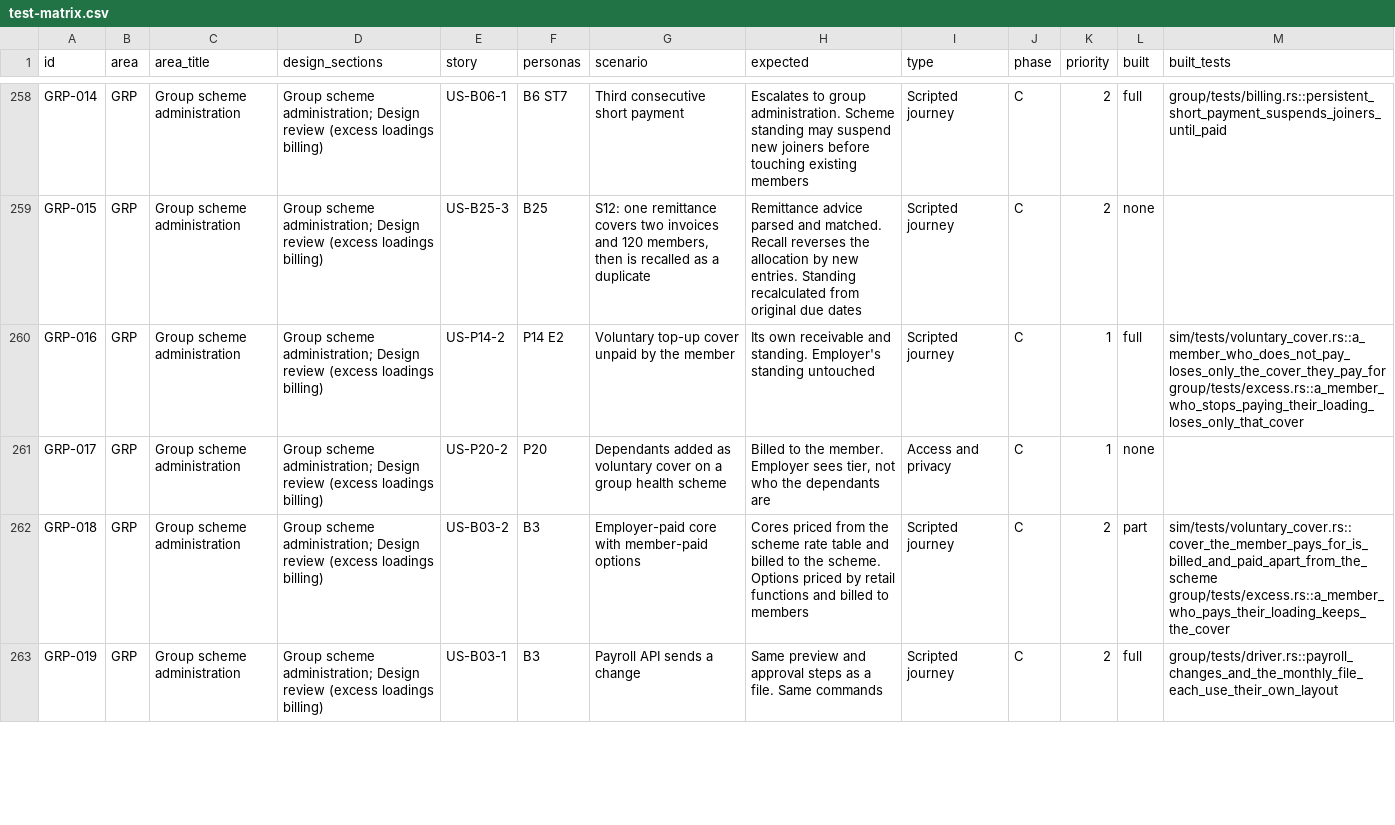
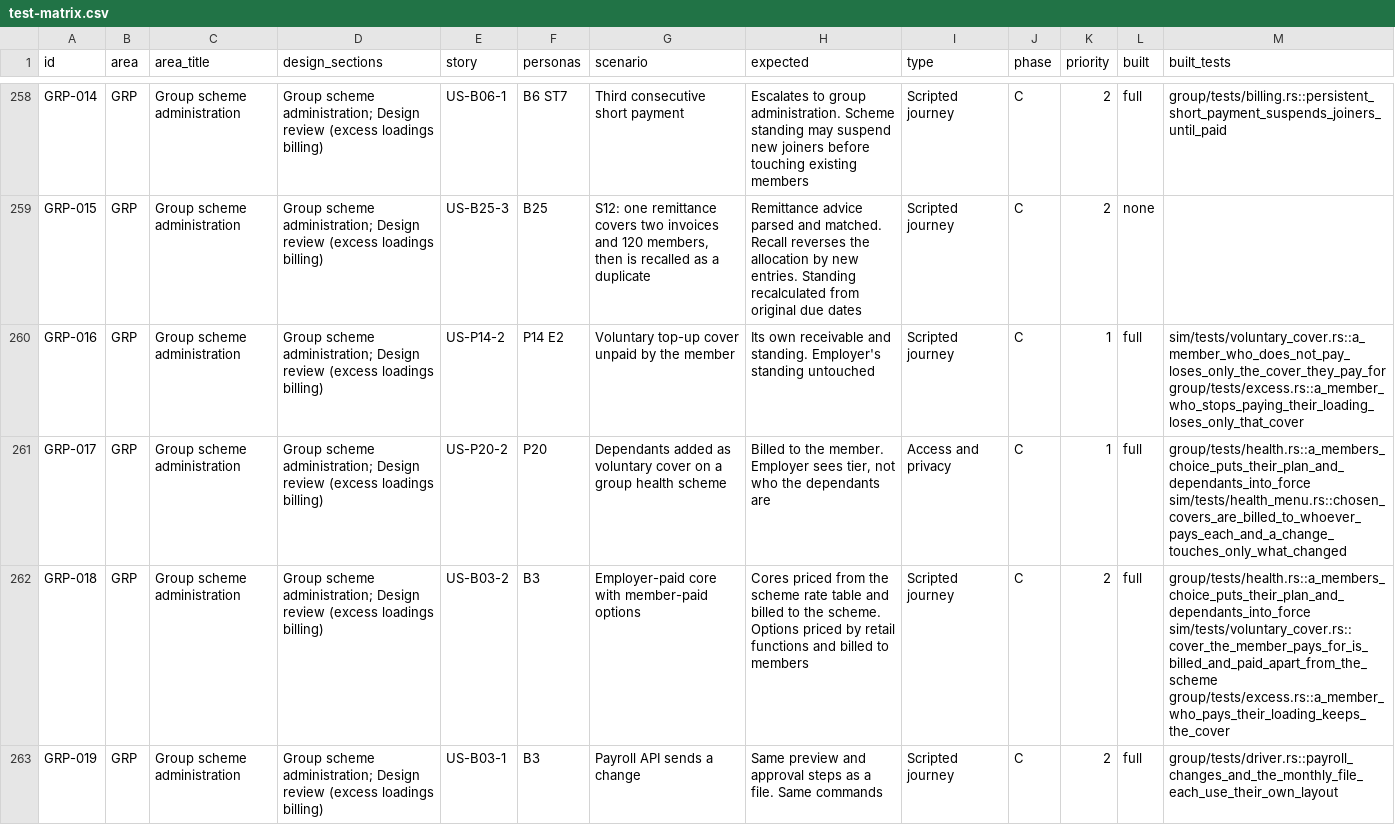
Before and after one commit to mitchell-johnson/Insurance, a CSV file: docs/testing/personas/test-matrix.csv, drawn as a sheet; only a part is shown, gaps mark what is left out; the diff covers the shown part only.

```diff
--- a/docs/testing/personas/test-matrix.csv
+++ b/docs/testing/personas/test-matrix.csv
@@ -260,4 +260,4 @@ GRP-015,GRP,Group scheme administration,Group scheme administration; Design revi
 GRP-016,GRP,Group scheme administration,Group scheme administration; Design review (excess loadings billing),US-P14-2,P14 E2,Voluntary top-up cover unpaid by the member,Its own receivable and standing. Employer's standing untouched,Scripted journey,C,1,full,sim/tests/voluntary_cover.rs::a_member_who_does_not_pay_loses_only_the_cover_they_pay_for group/tests/excess.rs::a_member_who_stops_paying_their_loading_loses_only_that_cover
-GRP-017,GRP,Group scheme administration,Group scheme administration; Design review (excess loadings billing),US-P20-2,P20,Dependants added as voluntary cover on a group health scheme,"Billed to the member. Employer sees tier, not who the dependants are",Access and privacy,C,1,none,
-GRP-018,GRP,Group scheme administration,Group scheme administration; Design review (excess loadings billing),US-B03-2,B3,Employer-paid core with member-paid options,Cores priced from the scheme rate table and billed to the scheme. Options priced by retail functions and billed to members,Scripted journey,C,2,part,sim/tests/voluntary_cover.rs::cover_the_member_pays_for_is_billed_and_paid_apart_from_the_scheme group/tests/excess.rs::a_member_who_pays_their_loading_keeps_the_cover
+GRP-017,GRP,Group scheme administration,Group scheme administration; Design review (excess loadings billing),US-P20-2,P20,Dependants added as voluntary cover on a group health scheme,"Billed to the member. Employer sees tier, not who the dependants are",Access and privacy,C,1,full,group/tests/health.rs::a_members_choice_puts_their_plan_and_dependants_into_force sim/tests/health_menu.rs::chosen_covers_are_billed_to_whoever_pays_each_and_a_change_touches_only_what_changed
+GRP-018,GRP,Group scheme administration,Group scheme administration; Design review (excess loadings billing),US-B03-2,B3,Employer-paid core with member-paid options,Cores priced from the scheme rate table and billed to the scheme. Options priced by retail functions and billed to members,Scripted journey,C,2,full,group/tests/health.rs::a_members_choice_puts_their_plan_and_dependants_into_force sim/tests/voluntary_cover.rs::cover_the_member_pays_for_is_billed_and_paid_apart_from_the_scheme group/tests/excess.rs::a_member_who_pays_their_loading_keeps_the_cover
 GRP-019,GRP,Group scheme administration,Group scheme administration; Design review (excess loadings billing),US-B03-1,B3,Payroll API sends a change,Same preview and approval steps as a file. Same commands,Scripted journey,C,2,full,group/tests/driver.rs::payroll_changes_and_the_monthly_file_each_use_their_own_layout
```
Also changed, not shown: 7 edited cells elsewhere in this file, 3 other files.
